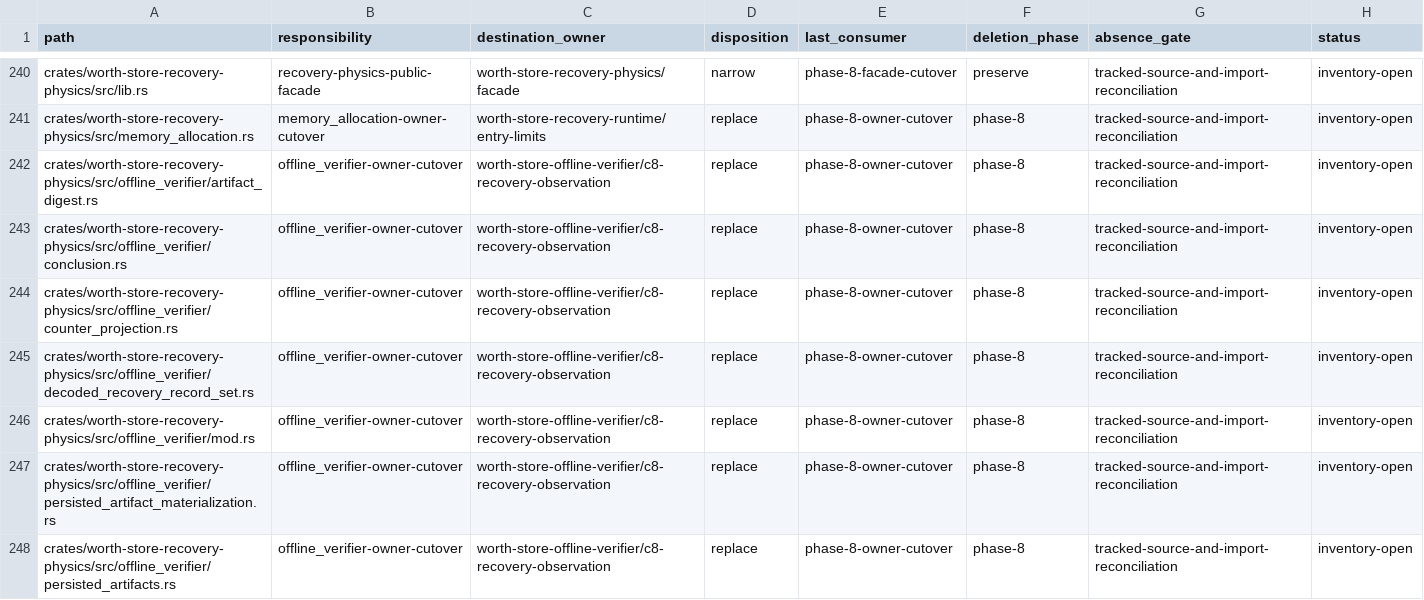
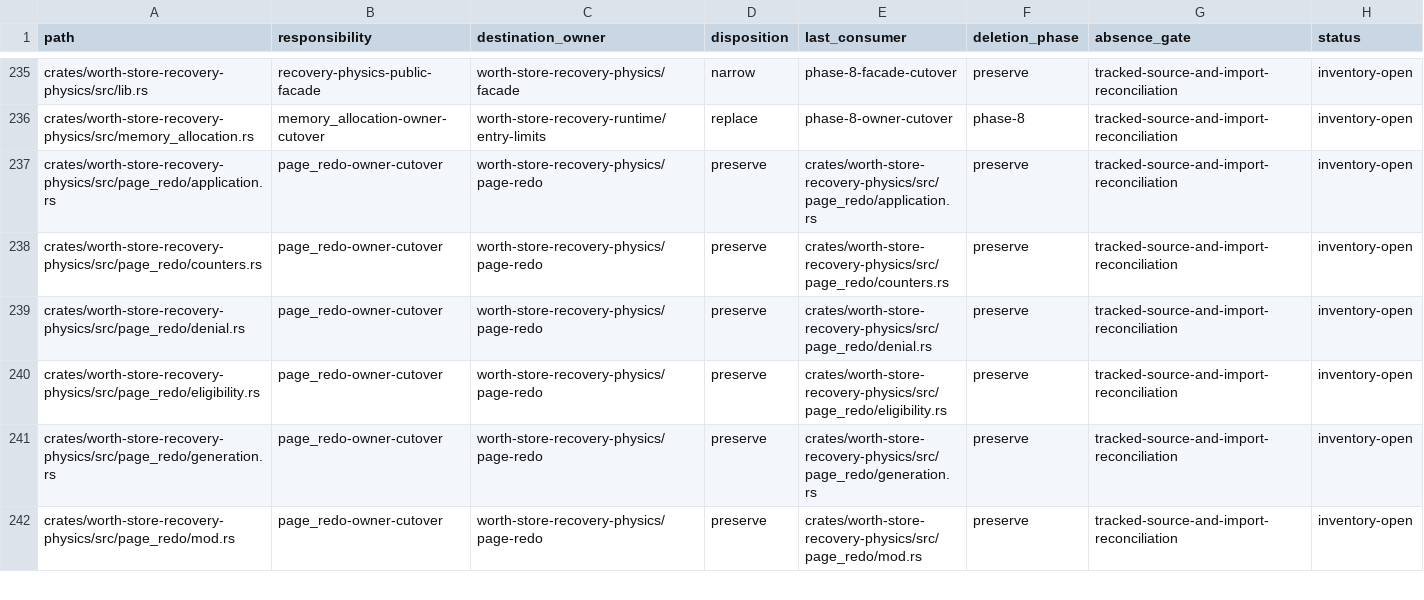
Before and after one commit to recnepspencer/forge, a CSV file: _docs/worth-store/physical-reconstruction-c8-cutover-inventory.csv, drawn as a sheet; only a part is shown, gaps mark what is left out; the shorter side is filled out with more unchanged rows; the diff covers the shown part only; the diff names each change by its address in the sheet, - before the commit and + after, or states it on an @@ line.

Commit message:
Advance WORTH recovery phase 8 closure

```diff
--- a/_docs/worth-store/physical-reconstruction-c8-cutover-inventory.csv
+++ b/_docs/worth-store/physical-reconstruction-c8-cutover-inventory.csv
-row 242: crates/worth-store-recovery-physics/src/offline_verifier/artifact_digest.rs | offline_verifier-owner-cutover | worth-store-offline-verifier/c8-recovery-observation | replace | phase-8-owner-cutover | phase-8 | tracked-source-and-import-reconciliation | inventory-open
-row 243: crates/worth-store-recovery-physics/src/offline_verifier/conclusion.rs | offline_verifier-owner-cutover | worth-store-offline-verifier/c8-recovery-observation | replace | phase-8-owner-cutover | phase-8 | tracked-source-and-import-reconciliation | inventory-open
-row 244: crates/worth-store-recovery-physics/src/offline_verifier/counter_projection.rs | offline_verifier-owner-cutover | worth-store-offline-verifier/c8-recovery-observation | replace | phase-8-owner-cutover | phase-8 | tracked-source-and-import-reconciliation | inventory-open
-row 245: crates/worth-store-recovery-physics/src/offline_verifier/decoded_recovery_record_set.rs | offline_verifier-owner-cutover | worth-store-offline-verifier/c8-recovery-observation | replace | phase-8-owner-cutover | phase-8 | tracked-source-and-import-reconciliation | inventory-open
-row 246: crates/worth-store-recovery-physics/src/offline_verifier/mod.rs | offline_verifier-owner-cutover | worth-store-offline-verifier/c8-recovery-observation | replace | phase-8-owner-cutover | phase-8 | tracked-source-and-import-reconciliation | inventory-open
-row 247: crates/worth-store-recovery-physics/src/offline_verifier/persisted_artifact_materialization.rs | offline_verifier-owner-cutover | worth-store-offline-verifier/c8-recovery-observation | replace | phase-8-owner-cutover | phase-8 | tracked-source-and-import-reconciliation | inventory-open
-row 248: crates/worth-store-recovery-physics/src/offline_verifier/persisted_artifacts.rs | offline_verifier-owner-cutover | worth-store-offline-verifier/c8-recovery-observation | replace | phase-8-owner-cutover | phase-8 | tracked-source-and-import-reconciliation | inventory-open
```
Also changed, not shown: 13 removed rows elsewhere in this file, _docs/worth-store/physical-reconstruction-c8-phase-8-source-closure.csv, 12 other files.
